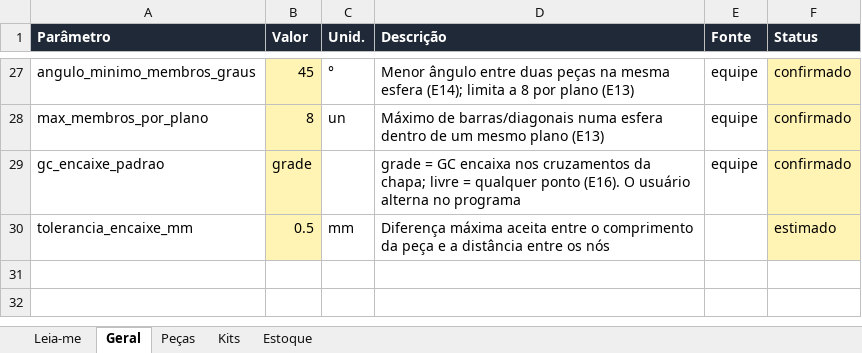
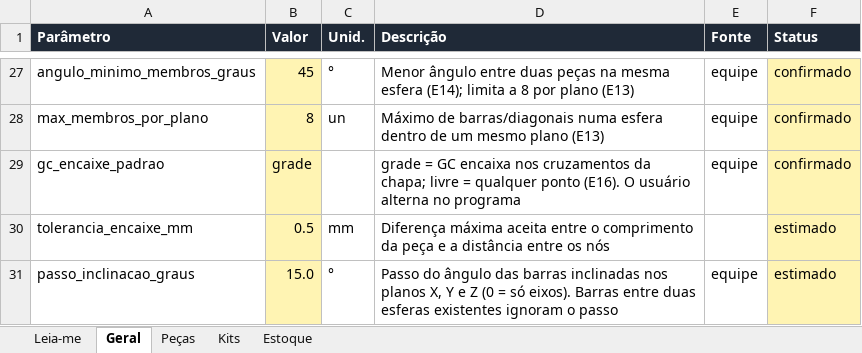
Before and after one commit to polibuilding/simolador, an Excel workbook: data/parametros.xlsx, sheet Geral, drawn as a sheet; only a part is shown, gaps mark what is left out; values as stored, in another font and other column widths than the file's, no borders; the diff names each change by its address in the sheet, - before the commit and + after, or states it on an @@ line.

```diff
--- a/data/parametros.xlsx (sheet Geral)
+++ b/data/parametros.xlsx (sheet Geral)
+row 31: passo_inclinacao_graus | 15.0 | ° | Passo do ângulo das barras inclinadas nos planos X, Y e Z (0 = só eixos). Barras entre duas esferas existentes ignoram o passo | equipe | estimado
```
Also changed, not shown: sheet Peças, sheet Estoque, 23 other files.
